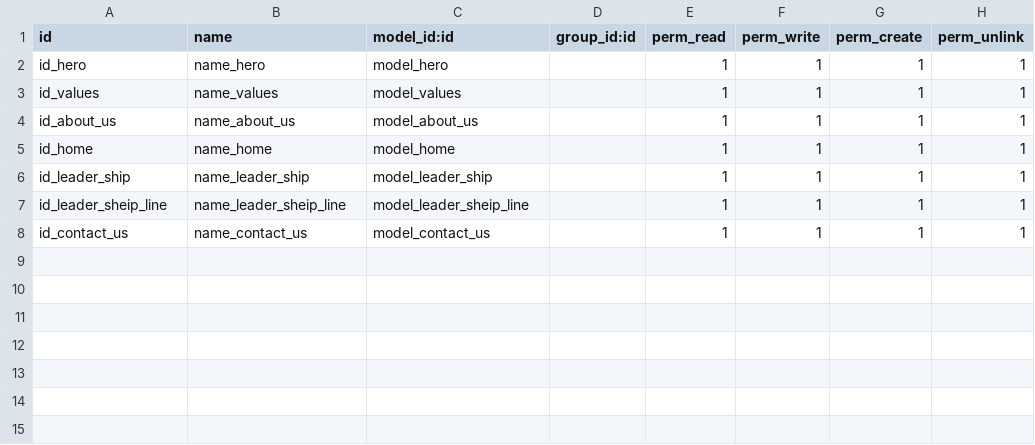
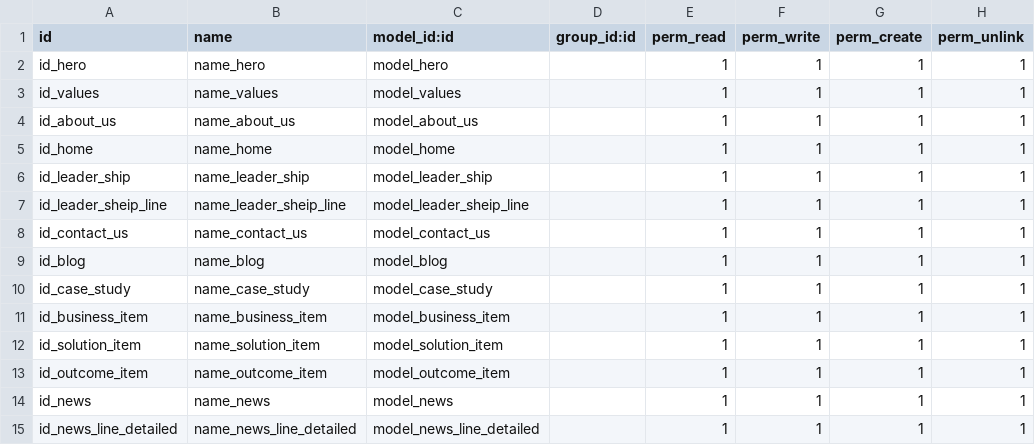
Before and after one commit to ali-1235/mazen, a CSV file: 17/security/ir.model.access.csv, drawn as a sheet; the diff names each change by its address in the sheet, - before the commit and + after, or states it on an @@ line.

Commit message:
Add files via upload
create model Blog and CaseStudy and News and all related api's

```diff
--- a/17/security/ir.model.access.csv
+++ b/17/security/ir.model.access.csv
+row 9: id_blog | name_blog | model_blog |  | 1 | 1 | 1 | 1
+row 10: id_case_study | name_case_study | model_case_study |  | 1 | 1 | 1 | 1
+row 11: id_business_item | name_business_item | model_business_item |  | 1 | 1 | 1 | 1
+row 12: id_solution_item | name_solution_item | model_solution_item |  | 1 | 1 | 1 | 1
+row 13: id_outcome_item | name_outcome_item | model_outcome_item |  | 1 | 1 | 1 | 1
+row 14: id_news | name_news | model_news |  | 1 | 1 | 1 | 1
+row 15: id_news_line_detailed | name_news_line_detailed | model_news_line_detailed |  | 1 | 1 | 1 | 1
```
Also changed, not shown: 13 other files.
